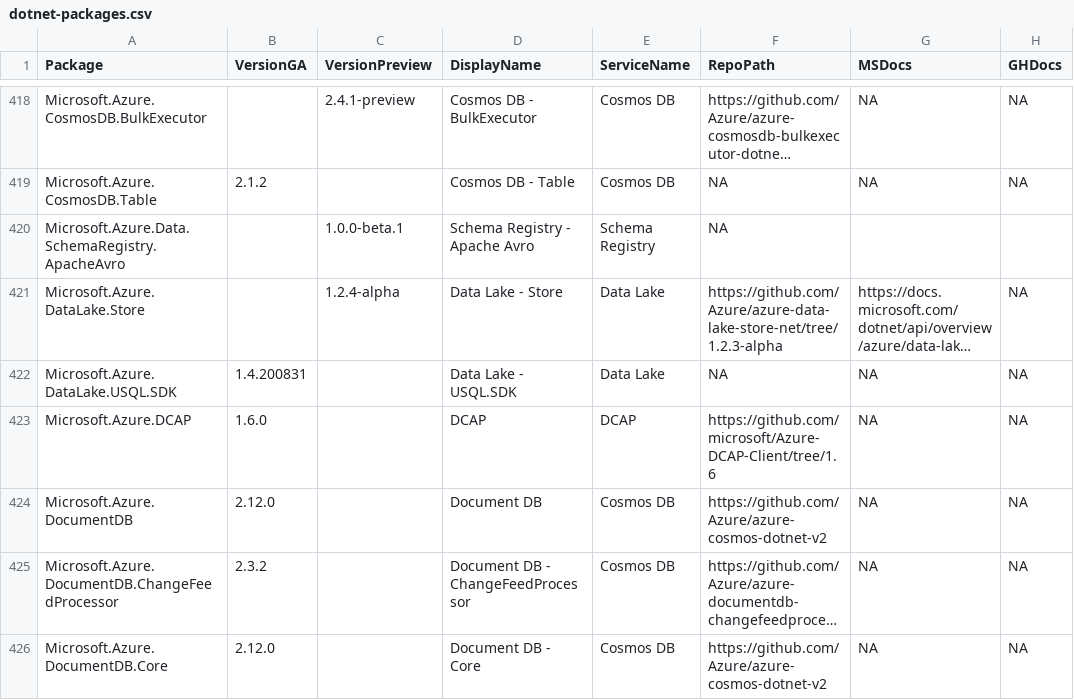
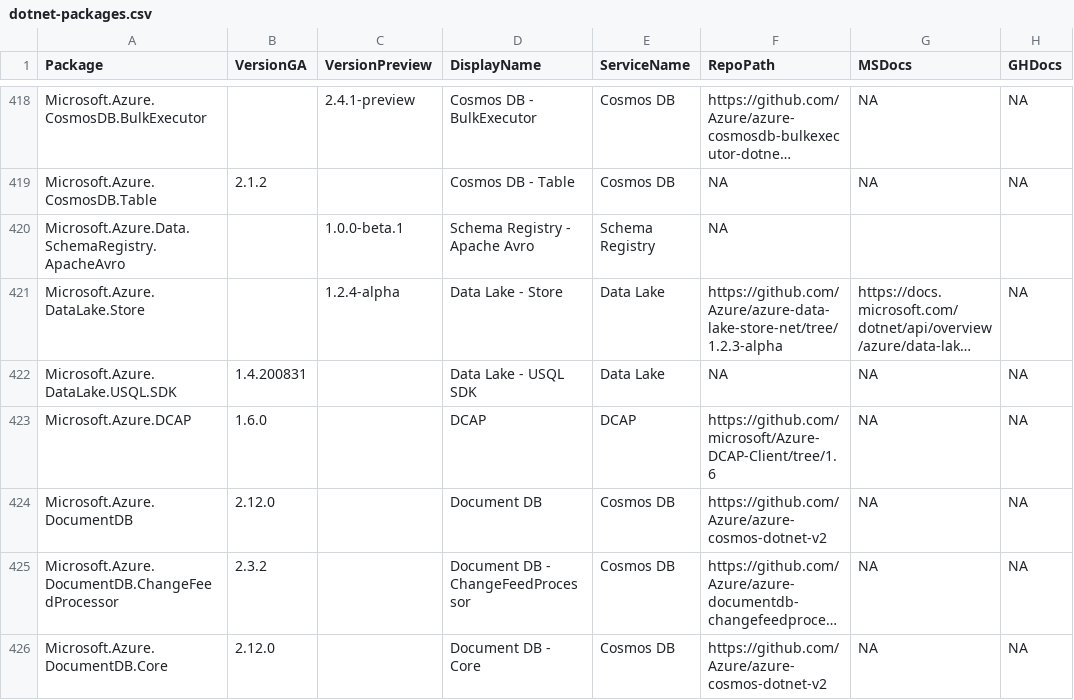
Before and after one commit to jongio/azure-sdk, a CSV file: _data/releases/latest/dotnet-packages.csv, drawn as a sheet; only a part is shown, gaps mark what is left out; long unchanged cells end in …; the diff covers the shown part only; the diff names each change by its address in the sheet, - before the commit and + after, or states it on an @@ line.

```diff
--- a/_data/releases/latest/dotnet-packages.csv
+++ b/_data/releases/latest/dotnet-packages.csv
-D422 (DisplayName): Data Lake - USQL.SDK
+D422 (DisplayName): Data Lake - USQL SDK
```
Also changed, not shown: 21 edited cells elsewhere in this file, _data/releases/latest/python-packages.csv.
